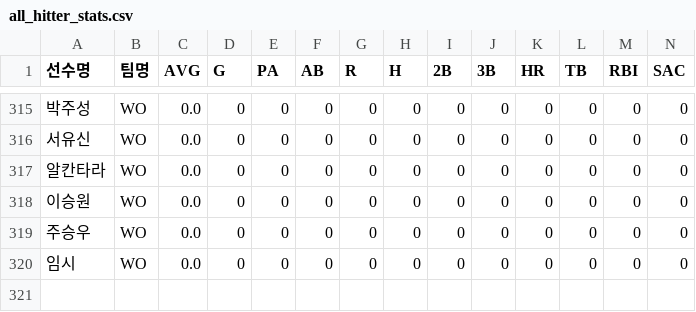
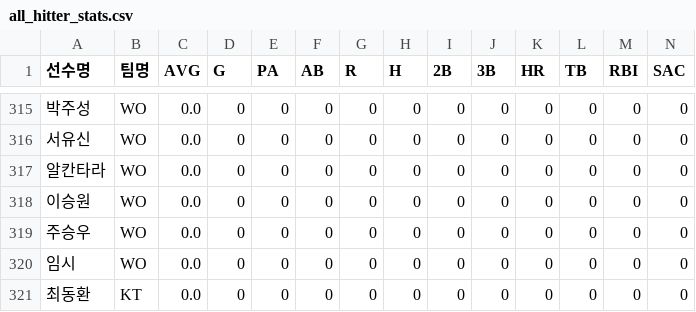
Before and after one commit to rladbstlr87/tothe_ballpark, a CSV file: data/all_hitter_stats.csv, drawn as a sheet; only a part is shown, gaps mark what is left out; rows hold the shown columns only; the diff names each change by its address in the sheet, - before the commit and + after, or states it on an @@ line.

```diff
--- a/data/all_hitter_stats.csv
+++ b/data/all_hitter_stats.csv
+row 321: 최동환 | KT | 0.0 | 0 | 0 | 0 | 0 | 0 | 0 | 0 | 0 | 0 | 0 | 0
```
Also changed, not shown: data/pitchers_records.csv, data/타자보충.csv, 3 other files.
